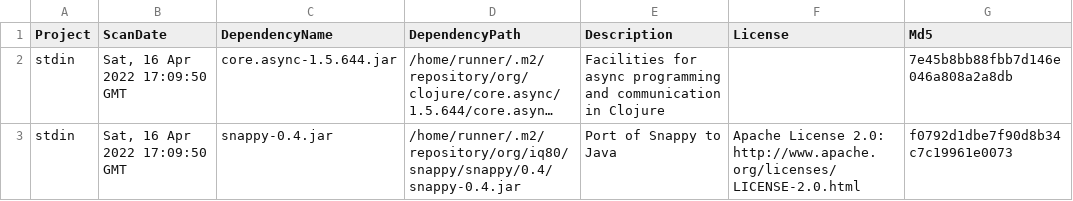
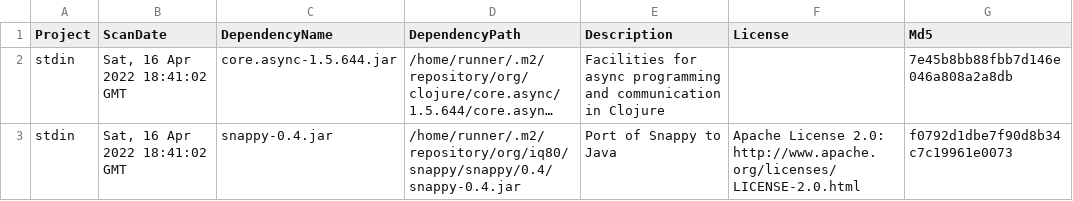
Before and after one commit to piotr-yuxuan/welcome-base-api, a CSV file: doc/known-vulnerabilities.csv, drawn as a sheet; only a part is shown; long unchanged cells end in …; the diff names each change by its address in the sheet, - before the commit and + after, or states it on an @@ line.

Commit message:
Update known vulnerabilities

```diff
--- a/doc/known-vulnerabilities.csv
+++ b/doc/known-vulnerabilities.csv
-B2:B3 (ScanDate): Sat, 16 Apr 2022 17:09:50 GMT
+B2:B3 (ScanDate): Sat, 16 Apr 2022 18:41:02 GMT
```
